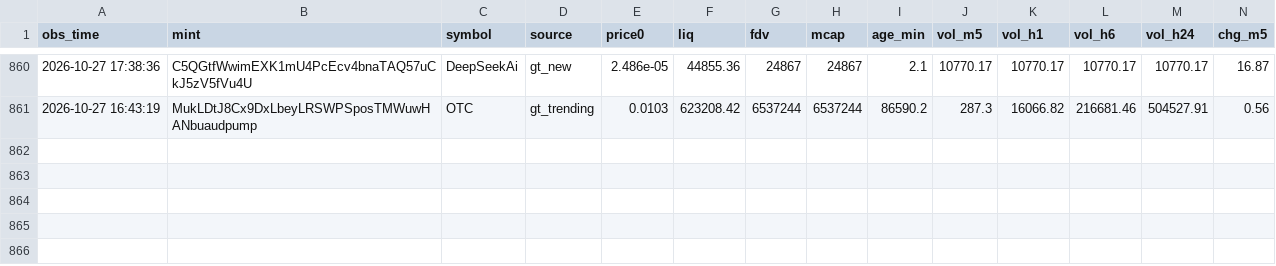
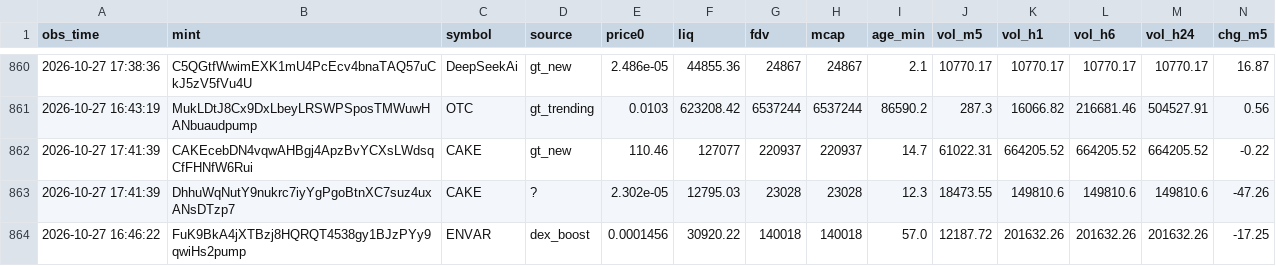
Before and after one commit to rniko1508-ui/Paper-bot, a CSV file: observations.csv, drawn as a sheet; only a part is shown, gaps mark what is left out; rows hold the shown columns only; the diff names each change by its address in the sheet, - before the commit and + after, or states it on an @@ line.

```diff
--- a/observations.csv
+++ b/observations.csv
+row 862: 2026-10-27 17:41:39 | CAKEcebDN4vqwAHBgj4ApzBvYCXsLWdsqCfFHNfW6Rui | CAKE | gt_new | 110.46 | 127077 | 220937 | 220937 | 14.7 | 61022.31 | 664205.52 | 664205.52 | 664205.52 | -0.22
+row 863: 2026-10-27 17:41:39 | DhhuWqNutY9nukrc7iyYgPgoBtnXC7suz4uxANsDTzp7 | CAKE | ? | 2.302e-05 | 12795.03 | 23028 | 23028 | 12.3 | 18473.55 | 149810.6 | 149810.6 | 149810.6 | -47.26
+row 864: 2026-10-27 16:46:22 | FuK9BkA4jXTBzj8HQRQT4538gy1BJzPYy9qwiHs2pump | ENVAR | dex_boost | 0.0001456 | 30920.22 | 140018 | 140018 | 57.0 | 12187.72 | 201632.26 | 201632.26 | 201632.26 | -17.25
```
Also changed, not shown: trades.csv, 2 other files.
